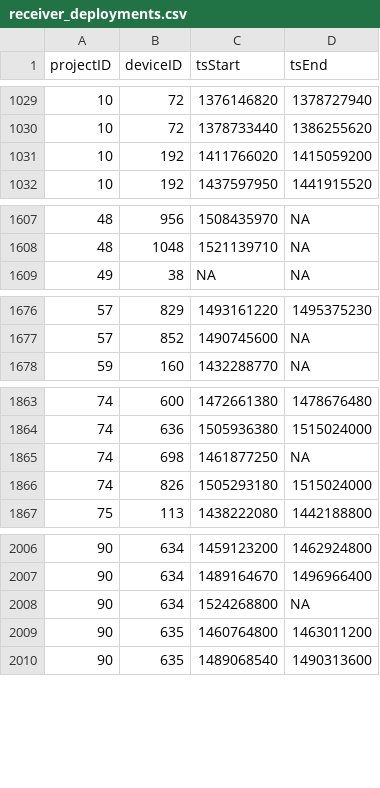
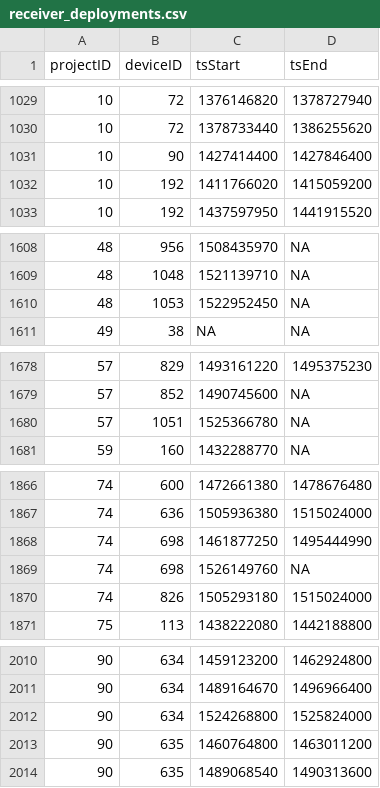
Before and after one commit to jbrzusto/motus-metadata-history, a CSV file: receiver_deployments.csv, drawn as a sheet; only a part is shown, gaps mark what is left out.

```diff
--- a/receiver_deployments.csv
+++ b/receiver_deployments.csv
@@ -1030,2 +1030,3 @@
 10,72,1378733440,1386255620
+10,90,1427414400,1427846400
 10,192,1411766020,1415059200
@@ -1608,2 +1609,3 @@
 48,1048,1521139710,NA
+48,1053,1522952450,NA
 49,38,NA,NA
@@ -1677,2 +1679,3 @@
 57,852,1490745600,NA
+57,1051,1525366780,NA
 59,160,1432288770,NA
@@ -1864,3 +1867,4 @@
 74,636,1505936380,1515024000
-74,698,1461877250,NA
+74,698,1461877250,1495444990
+74,698,1526149760,NA
 74,826,1505293180,1515024000
@@ -2007,3 +2011,3 @@
 90,634,1489164670,1496966400
-90,634,1524268800,NA
+90,634,1524268800,1525824000
 90,635,1460764800,1463011200
```
Also changed, not shown: tag_deployments.csv.
